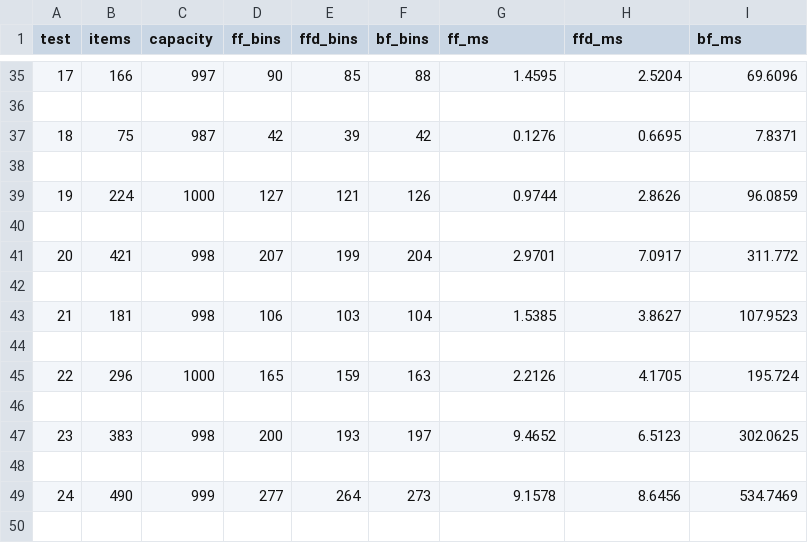
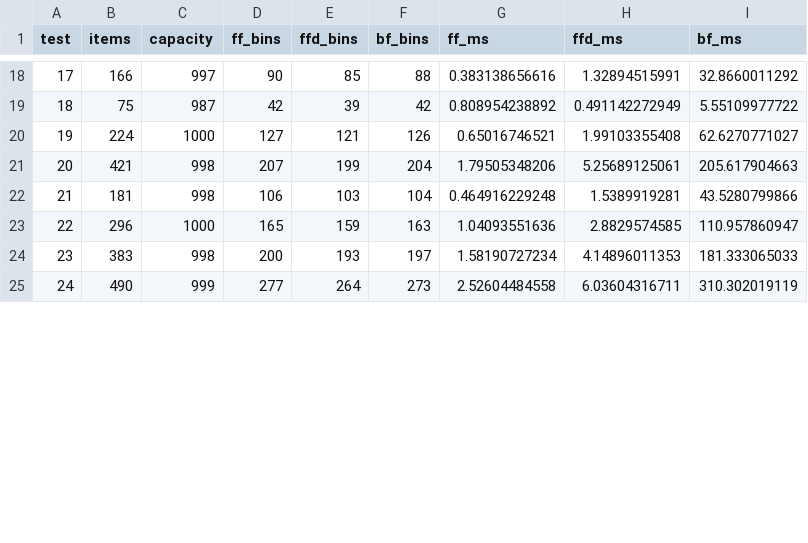
Before and after one commit to rudedogg187/cs325_hw8, a CSV file: code/log.csv, drawn as a sheet; only a part is shown, gaps mark what is left out; the diff covers the shown part only.

```diff
--- a/code/log.csv
+++ b/code/log.csv
@@ -35,16 +18,8 @@ test,items,capacity,ff_bins,ffd_bins,bf_bins,ff_ms,ffd_ms,bf_ms
-17,166,997,90,85,88,1.4595,2.5204,69.6096
-
-18,75,987,42,39,42,0.1276,0.6695,7.8371
-
-19,224,1000,127,121,126,0.9744,2.8626,96.0859
-
-20,421,998,207,199,204,2.9701,7.0917,311.772
-
-21,181,998,106,103,104,1.5385,3.8627,107.9523
-
-22,296,1000,165,159,163,2.2126,4.1705,195.724
-
-23,383,998,200,193,197,9.4652,6.5123,302.0625
-
-24,490,999,277,264,273,9.1578,8.6456,534.7469
-
+17,166,997,90,85,88,0.383138656616,1.32894515991,32.8660011292
+18,75,987,42,39,42,0.808954238892,0.491142272949,5.55109977722
+19,224,1000,127,121,126,0.65016746521,1.99103355408,62.6270771027
+20,421,998,207,199,204,1.79505348206,5.25689125061,205.617904663
+21,181,998,106,103,104,0.464916229248,1.5389919281,43.5280799866
+22,296,1000,165,159,163,1.04093551636,2.8829574585,110.957860947
+23,383,998,200,193,197,1.58190727234,4.14896011353,181.333065033
+24,490,999,277,264,273,2.52604484558,6.03604316711,310.302019119
```
Also changed, not shown: 42 removed rows and 126 edited cells elsewhere in this file, 3 other files.
